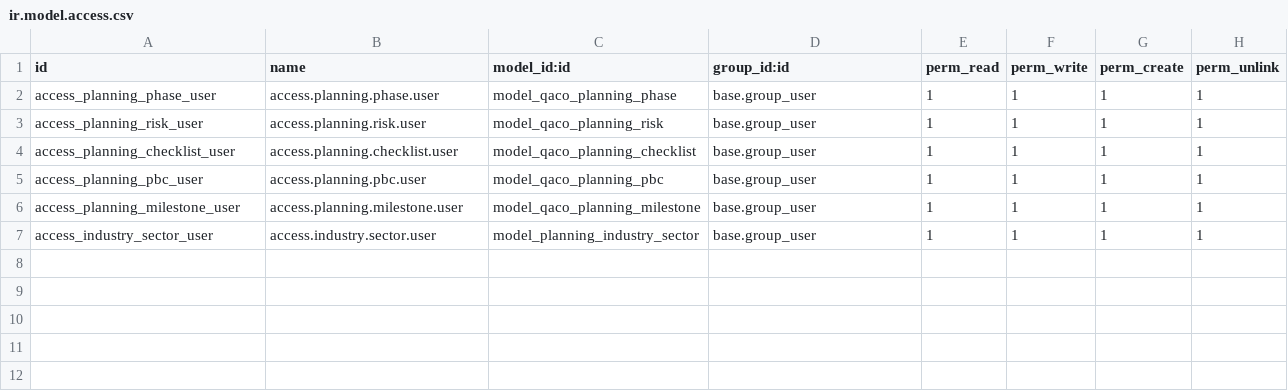
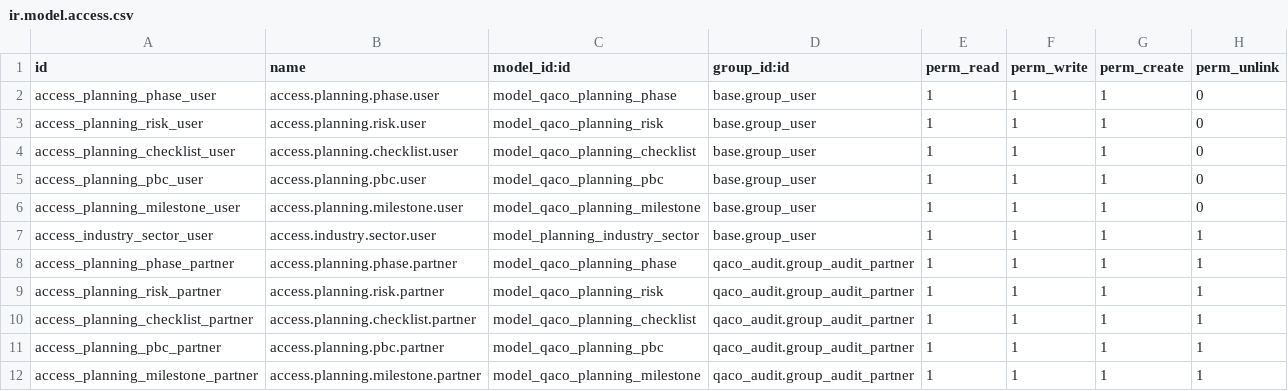
Before and after one commit to mbq11190/alamaudit, a CSV file: qaco_planning_phase/security/ir.model.access.csv, drawn as a sheet.

```diff
--- a/qaco_planning_phase/security/ir.model.access.csv
+++ b/qaco_planning_phase/security/ir.model.access.csv
@@ -1,7 +1,12 @@
 id,name,model_id:id,group_id:id,perm_read,perm_write,perm_create,perm_unlink
-access_planning_phase_user,access.planning.phase.user,model_qaco_planning_phase,base.group_user,1,1,1,1
-access_planning_risk_user,access.planning.risk.user,model_qaco_planning_risk,base.group_user,1,1,1,1
-access_planning_checklist_user,access.planning.checklist.user,model_qaco_planning_checklist,base.group_user,1,1,1,1
-access_planning_pbc_user,access.planning.pbc.user,model_qaco_planning_pbc,base.group_user,1,1,1,1
-access_planning_milestone_user,access.planning.milestone.user,model_qaco_planning_milestone,base.group_user,1,1,1,1
+access_planning_phase_user,access.planning.phase.user,model_qaco_planning_phase,base.group_user,1,1,1,0
+access_planning_risk_user,access.planning.risk.user,model_qaco_planning_risk,base.group_user,1,1,1,0
+access_planning_checklist_user,access.planning.checklist.user,model_qaco_planning_checklist,base.group_user,1,1,1,0
+access_planning_pbc_user,access.planning.pbc.user,model_qaco_planning_pbc,base.group_user,1,1,1,0
+access_planning_milestone_user,access.planning.milestone.user,model_qaco_planning_milestone,base.group_user,1,1,1,0
 access_industry_sector_user,access.industry.sector.user,model_planning_industry_sector,base.group_user,1,1,1,1
+access_planning_phase_partner,access.planning.phase.partner,model_qaco_planning_phase,qaco_audit.group_audit_partner,1,1,1,1
+access_planning_risk_partner,access.planning.risk.partner,model_qaco_planning_risk,qaco_audit.group_audit_partner,1,1,1,1
+access_planning_checklist_partner,access.planning.checklist.partner,model_qaco_planning_checklist,qaco_audit.group_audit_partner,1,1,1,1
+access_planning_pbc_partner,access.planning.pbc.partner,model_qaco_planning_pbc,qaco_audit.group_audit_partner,1,1,1,1
+access_planning_milestone_partner,access.planning.milestone.partner,model_qaco_planning_milestone,qaco_audit.group_audit_partner,1,1,1,1
```
Also changed, not shown: 5 other files.
